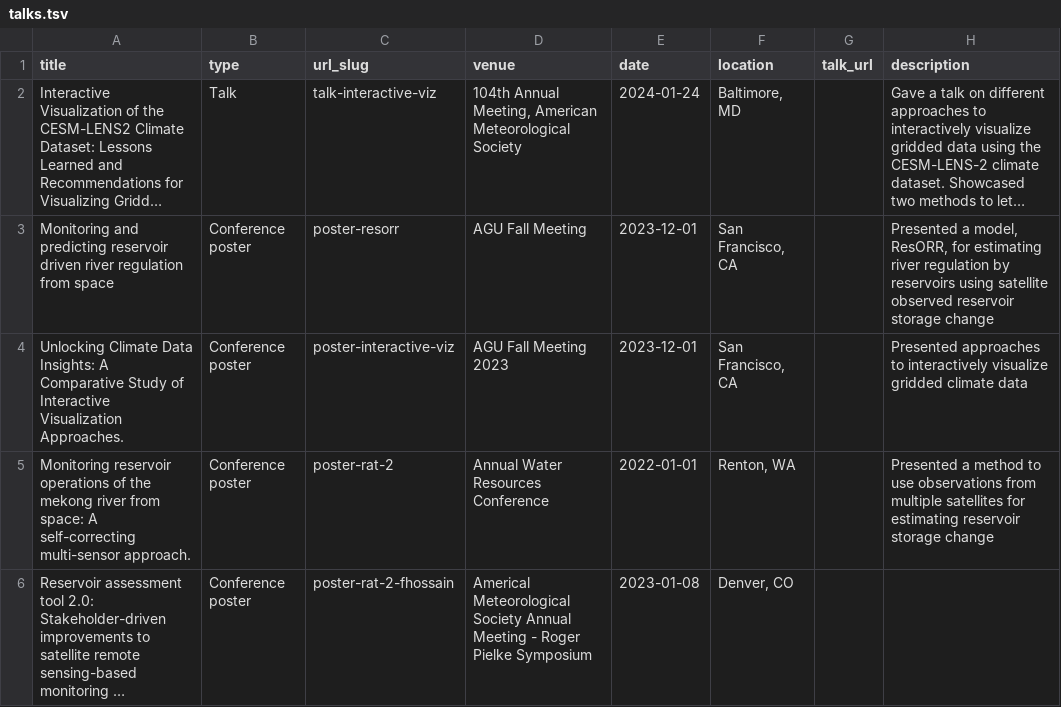
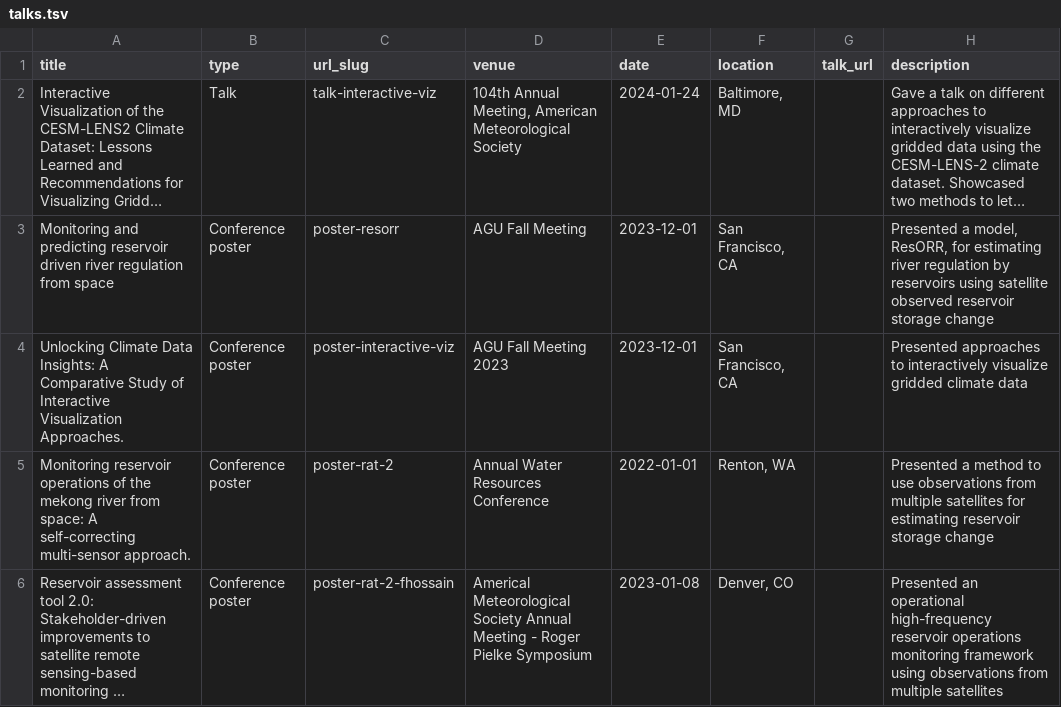
Before and after one commit to pritamd47/cv, a TSV file: markdown_generator/talks.tsv, drawn as a sheet; long unchanged cells end in …; the diff names each change by its address in the sheet, - before the commit and + after, or states it on an @@ line.

Commit message:
update talks

```diff
--- a/markdown_generator/talks.tsv
+++ b/markdown_generator/talks.tsv
-H6 (description): (empty)
+H6 (description): Presented an operational high-frequency reservoir operations monitoring framework using observations from multiple satellites
```
Also changed, not shown: 1 other file.
